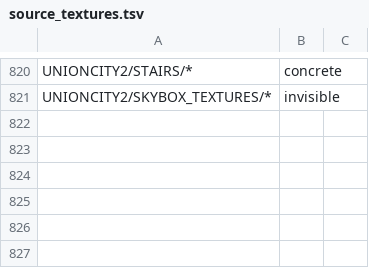
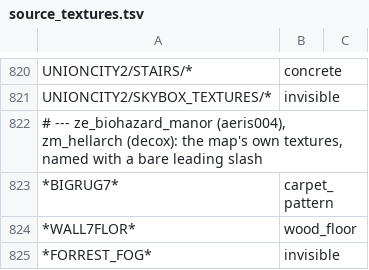
Before and after one commit to modcommunity/dot-map-convert, a TSV file: dotbsp/source_textures.tsv, drawn as a sheet; only a part is shown, gaps mark what is left out; the diff names each change by its address in the sheet, - before the commit and + after, or states it on an @@ line.

```diff
--- a/dotbsp/source_textures.tsv
+++ b/dotbsp/source_textures.tsv
+row 822: # --- ze_biohazard_manor (aeris004), zm_hellarch (decox): the map's own textures, named with a bare leading slash
+row 823: *BIGRUG7* | carpet_pattern
+row 824: *WALL7FLOR* | wood_floor
+row 825: *FORREST_FOG* | invisible
```
Also changed, not shown: 2 other files.
